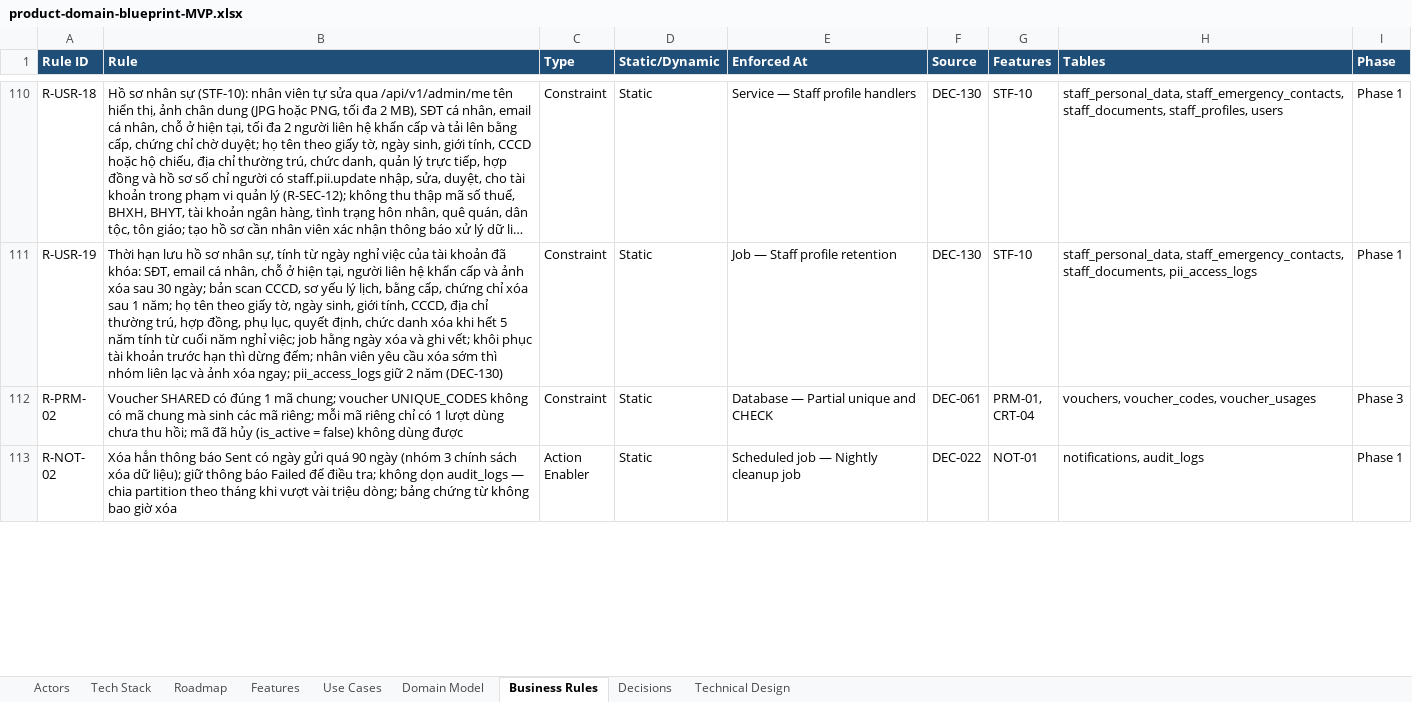
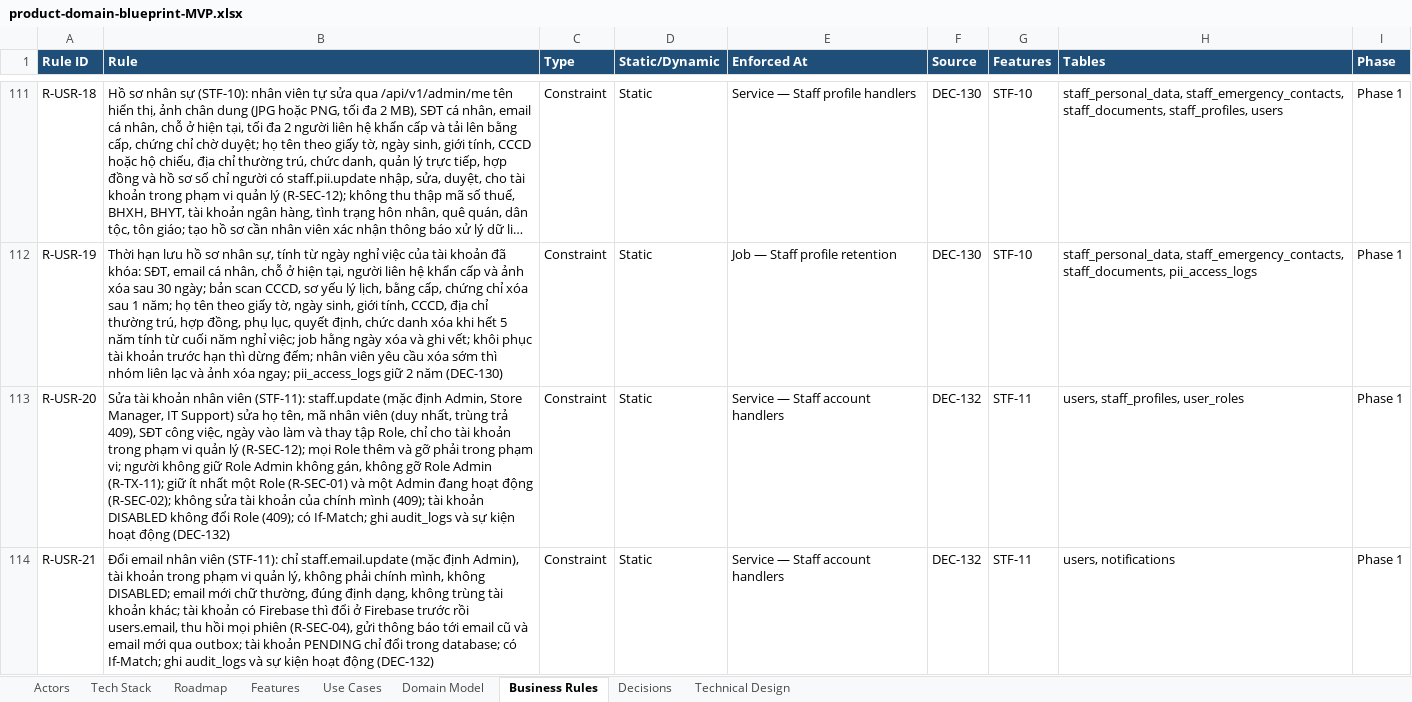
Before and after one commit to taitt0600/zengear, an Excel workbook: docs/product-domain-blueprint-MVP.xlsx, sheet Business Rules, drawn as a sheet; only a part is shown, gaps mark what is left out; the shorter side is filled out with more unchanged rows; long unchanged cells end in …; values as stored, in another font and other column widths than the file's, no borders; the diff covers the shown part only; the diff names each change by its address in the sheet, - before the commit and + after, or states it on an @@ line.

Commit message:
docs: record DEC-131 to DEC-136 for the staff account gaps
Close the open gaps of docs/SCREENS.md for the staff screens:
- DEC-131: private files in Firebase Storage behind the API and
  envelope encryption with a key in Azure Key Vault (STF-10);
- DEC-132: STF-11 updates a staff account, its roles and its email;
- DEC-133: STF-12 sends a one-time password reset link generated by
  ZenGear, so that the new password passes R-USR-11;
- DEC-134: STF-13 records account activity in a partitioned
  append-only table kept two years;
- DEC-135: LOC-05 loads the provinces and wards of
  Quyet dinh 19/2025/QD-TTg from a versioned CSV;
- DEC-136: role options for the staff filter and the store name for
  every staff member.

Refs: DEC-131, DEC-132, DEC-133, DEC-134, DEC-135, DEC-136, STF-11,
STF-12, STF-13, LOC-05, STF-06, AUT-04, R-USR-04, R-USR-20, R-USR-21,
R-USR-22, R-SEC-16, R-SEC-17, R-LOC-02

```diff
--- a/docs/product-domain-blueprint-MVP.xlsx (sheet Business Rules)
+++ b/docs/product-domain-blueprint-MVP.xlsx (sheet Business Rules)
+row 113: R-USR-20 | Sửa tài khoản nhân viên (STF-11): staff.update (mặc định Admin, Store Manager, IT Support) sửa họ tên, mã nhân viên (duy nhất, trùng trả 409), SĐT công việc, ngày vào làm và thay tập Role, chỉ cho tài khoản trong phạm vi quản lý (R-SEC-12); mọi Role thêm và gỡ phải trong phạm vi; người không giữ Role Admin không gán, không gỡ Role Admin (R-TX-11); giữ ít nhất một Role (R-SEC-01) và một Admin đang hoạt động (R-SEC-02); không sửa tài khoản của chính mình (409); tài khoản DISABLED không đổi Role (409); có If-Match; ghi audit_logs và sự kiện hoạt động (DEC-132) | Constraint | Static | Service — Staff account handlers | DEC-132 | STF-11 | users, staff_profiles, user_roles | Phase 1
+row 114: R-USR-21 | Đổi email nhân viên (STF-11): chỉ staff.email.update (mặc định Admin), tài khoản trong phạm vi quản lý, không phải chính mình, không DISABLED; email mới chữ thường, đúng định dạng, không trùng tài khoản khác; tài khoản có Firebase thì đổi ở Firebase trước rồi users.email, thu hồi mọi phiên (R-SEC-04), gửi thông báo tới email cũ và email mới qua outbox; tài khoản PENDING chỉ đổi trong database; có If-Match; ghi audit_logs và sự kiện hoạt động (DEC-132) | Constraint | Static | Service — Staff account handlers | DEC-132 | STF-11 | users, notifications | Phase 1
```
Also changed, not shown: 4 added rows and 2 edited cells elsewhere in this sheet, sheet Decisions, sheet Features, 4 other files.
